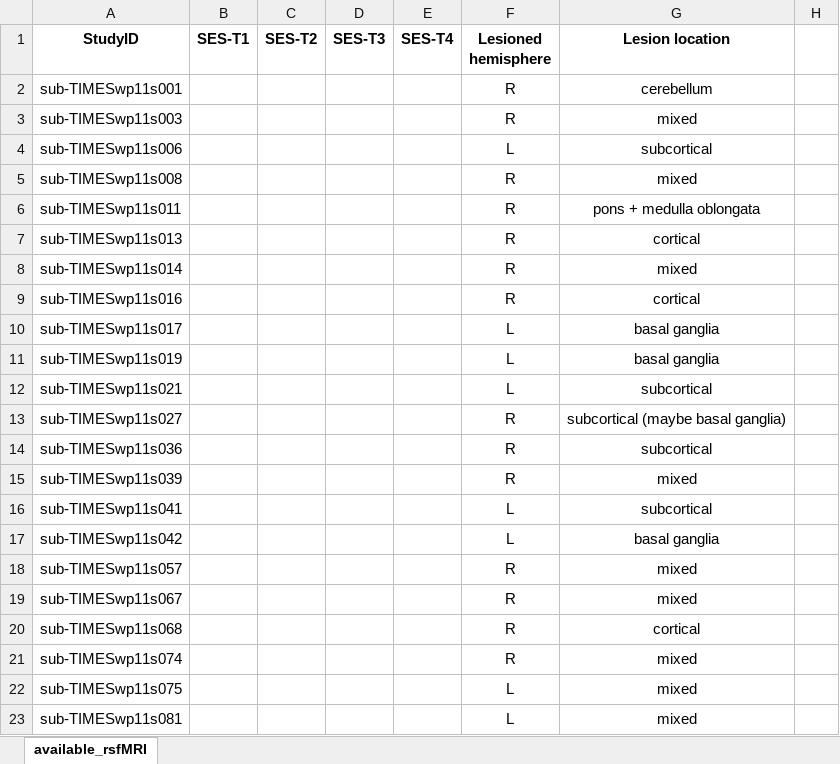
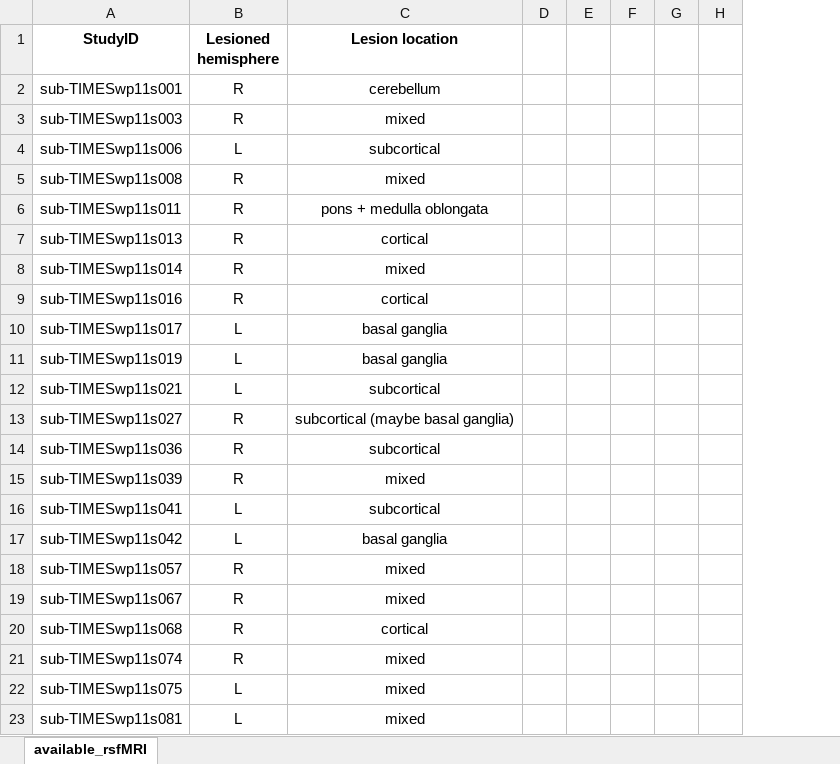
Before and after one commit to maylismlr/uphummel_MA4, an Excel workbook: TiMeS_rsfMRI_info.xlsx, sheet available_rsfMRI, drawn as a sheet; only a part is shown; values as stored, in another font and other column widths than the file's, no borders; removed rows and columns are numbered as before the commit, all else as after; the diff names each change by its address in the sheet, - before the commit and + after, or states it on an @@ line.

```diff
--- a/TiMeS_rsfMRI_info.xlsx (sheet available_rsfMRI)
+++ b/TiMeS_rsfMRI_info.xlsx (sheet available_rsfMRI)
-column B (SES-T1), empty
-column C (SES-T2), empty
-column D (SES-T3), empty
-column E (SES-T4), empty
+column D, empty
+column E, empty
+column F, empty
+column G, empty
```
Also changed, not shown: 4 other files.
